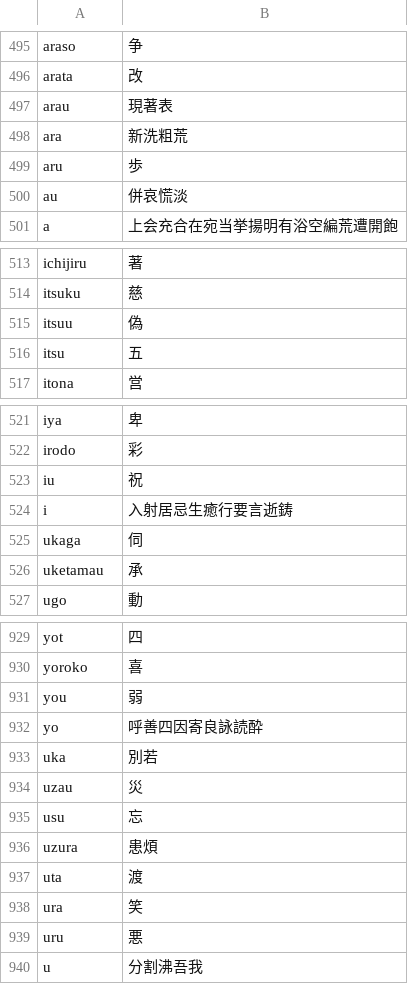
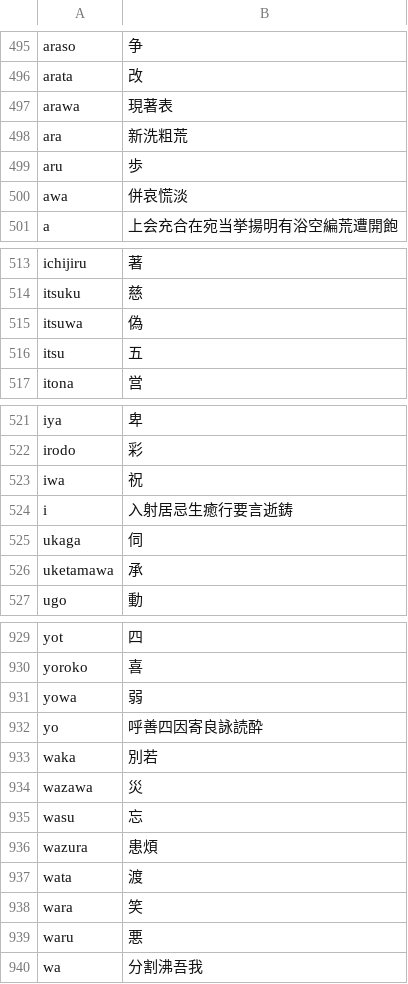
Before and after one commit to rqueztech/KanjiFrequencyAssistant, a CSV file: cmd/resources/KunyomiWithHiragana.csv, drawn as a sheet; only a part is shown, gaps mark what is left out; the diff covers the shown part only.

```diff
--- a/cmd/resources/KunyomiWithHiragana.csv
+++ b/cmd/resources/KunyomiWithHiragana.csv
@@ -496,6 +496,6 @@ araso,争
 arata,改
-arau,現著表
+arawa,現著表
 ara,新洗粗荒
 aru,歩
-au,併哀慌淡
+awa,併哀慌淡
 a,上会充合在宛当挙揚明有浴空編荒遭開飽
@@ -514,3 +514,3 @@ ichijiru,著
 itsuku,慈
-itsuu,偽
+itsuwa,偽
 itsu,五
@@ -522,6 +522,6 @@ iya,卑
 irodo,彩
-iu,祝
+iwa,祝
 i,入射居忌生癒行要言逝鋳
 ukaga,伺
-uketamau,承
+uketamawa,承
 ugo,動
@@ -930,11 +930,11 @@ yot,四
 yoroko,喜
-you,弱
+yowa,弱
 yo,呼善四因寄良詠読酔
-uka,別若
-uzau,災
-usu,忘
-uzura,患煩
-uta,渡
-ura,笑
-uru,悪
-u,分割沸吾我
+waka,別若
+wazawa,災
+wasu,忘
+wazura,患煩
+wata,渡
+wara,笑
+waru,悪
+wa,分割沸吾我
```
Also changed, not shown: 15 edited cells elsewhere in this file, cmd/resources/KanjiFrequencyListKunyomi.csv.
